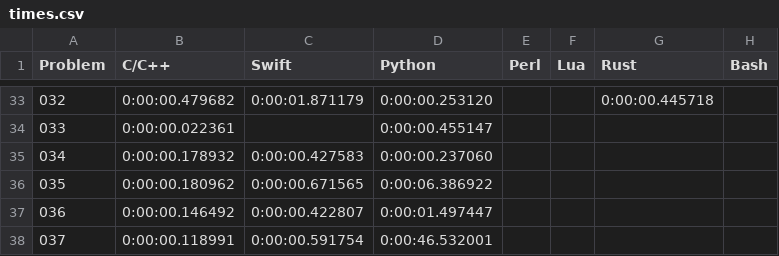
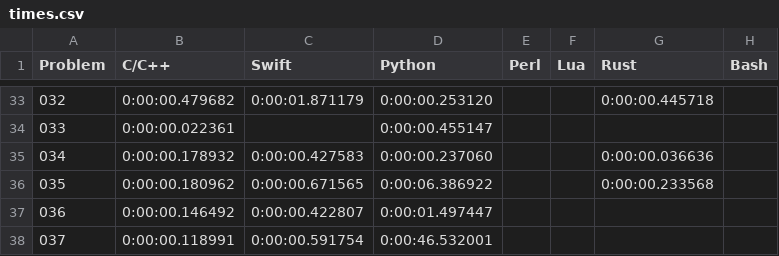
Before and after one commit to mryingster/ProjectEuler, a CSV file: times.csv, drawn as a sheet; only a part is shown, gaps mark what is left out.

Commit message:
Adding solution for problem 35 in Rust.

```diff
--- a/times.csv
+++ b/times.csv
@@ -34,4 +34,4 @@ Problem,C/C++,Swift,Python,Perl,Lua,Rust,Bash
 033,0:00:00.022361,,0:00:00.455147,,,,
-034,0:00:00.178932,0:00:00.427583,0:00:00.237060,,,,
-035,0:00:00.180962,0:00:00.671565,0:00:06.386922,,,,
+034,0:00:00.178932,0:00:00.427583,0:00:00.237060,,,0:00:00.036636,
+035,0:00:00.180962,0:00:00.671565,0:00:06.386922,,,0:00:00.233568,
 036,0:00:00.146492,0:00:00.422807,0:00:01.497447,,,,
```
Also changed, not shown: 1 other file.
